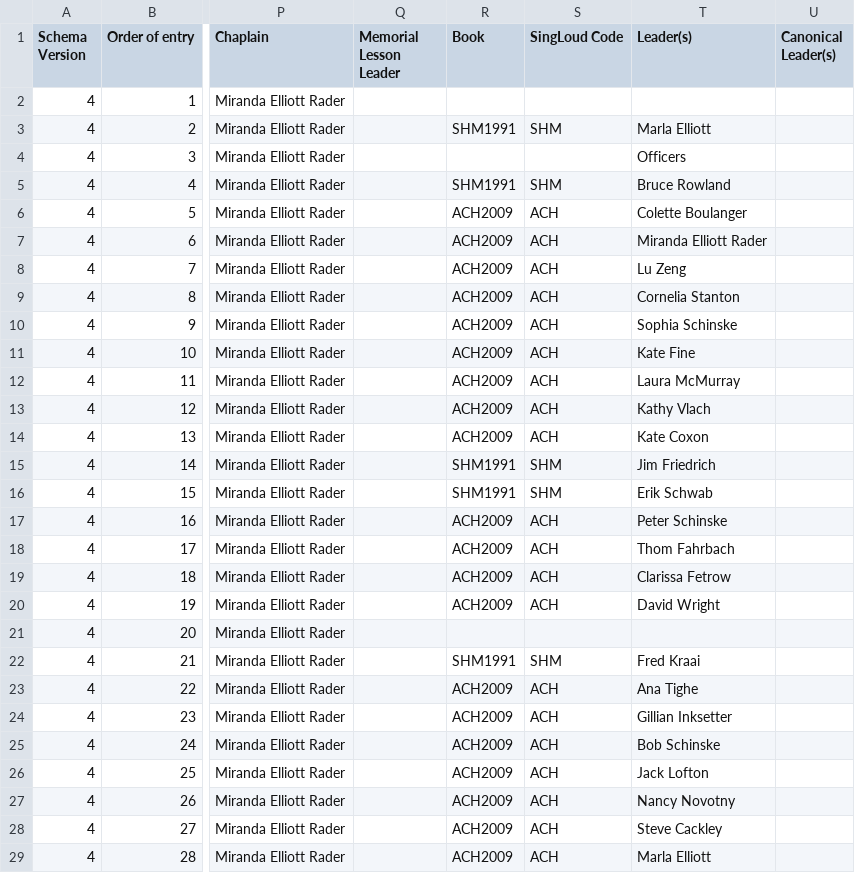
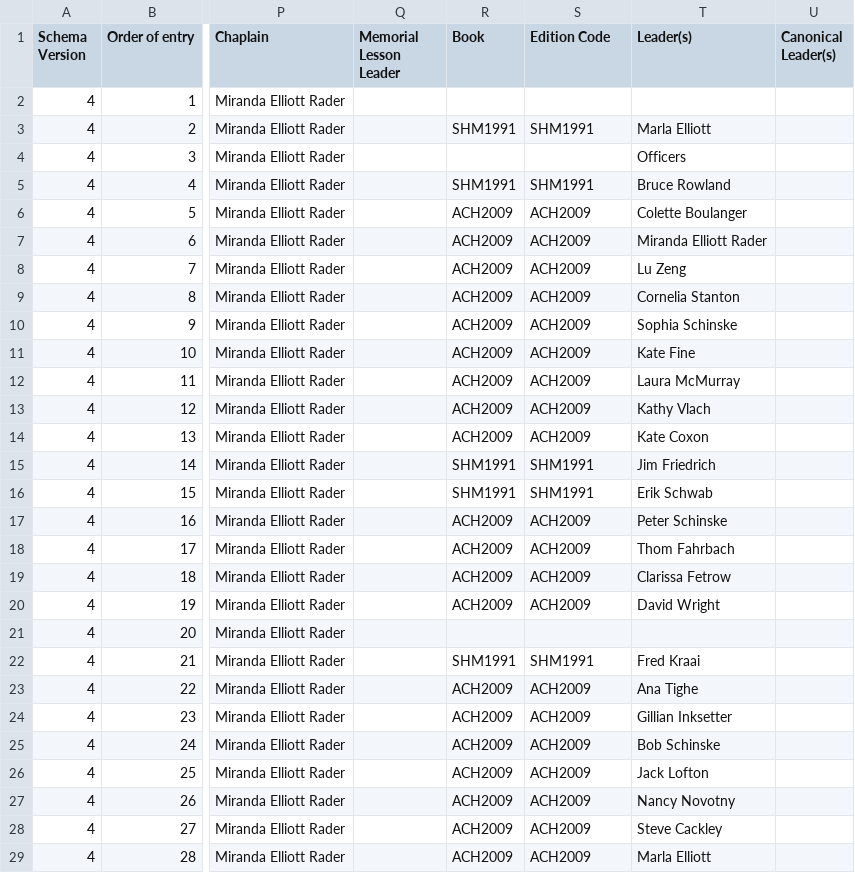
Before and after one commit to singlouddotorg/ezminutes, a CSV file: samples/christmas-harp-singing-2018-12-29.csv, drawn as a sheet; only a part is shown, gaps mark what is left out; the diff covers the shown part only; the diff names each change by its address in the sheet, - before the commit and + after, or states it on an @@ line.

```diff
--- a/samples/christmas-harp-singing-2018-12-29.csv
+++ b/samples/christmas-harp-singing-2018-12-29.csv
-S1: SingLoud Code
+S1: Edition Code
-S3 (Edition Code): SHM
+S3 (Edition Code): SHM1991
-S5 (Edition Code): SHM
+S5 (Edition Code): SHM1991
-S6:S14 (Edition Code): ACH
+S6:S14 (Edition Code): ACH2009
-S15:S16 (Edition Code): SHM
+S15:S16 (Edition Code): SHM1991
-S17:S20 (Edition Code): ACH
+S17:S20 (Edition Code): ACH2009
-S22 (Edition Code): SHM
+S22 (Edition Code): SHM1991
-S23:S29 (Edition Code): ACH
+S23:S29 (Edition Code): ACH2009
```
Also changed, not shown: 55 edited cells elsewhere in this file, samples/james-river-convention-2025-11-01-minutes.csv, samples/national-sacred-harp-convention-2000.csv, 28 other files.
